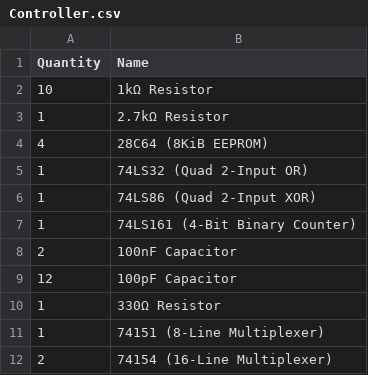
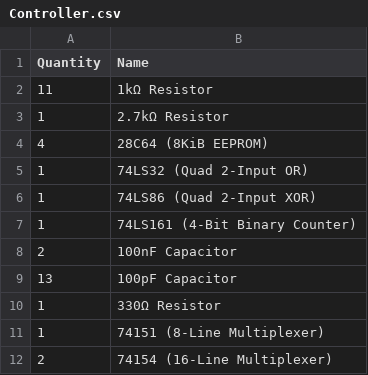
Before and after one commit to timbslr/8-Bit-Breadboard-Computer, a CSV file: docs/resources/PartLists/Controller.csv, drawn as a sheet; the diff names each change by its address in the sheet, - before the commit and + after, or states it on an @@ line.

```diff
--- a/docs/resources/PartLists/Controller.csv
+++ b/docs/resources/PartLists/Controller.csv
-A2 (Quantity): 10
+A2 (Quantity): 11
-A9 (Quantity): 12
+A9 (Quantity): 13
```
Also changed, not shown: docs/resources/PartLists/Serial Interface Receiver.csv, 13 other files.
